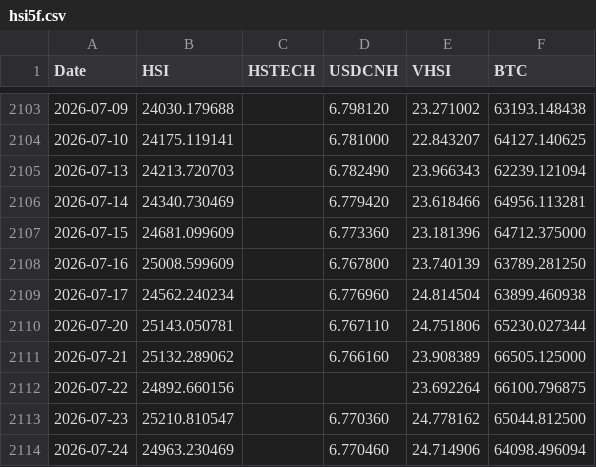
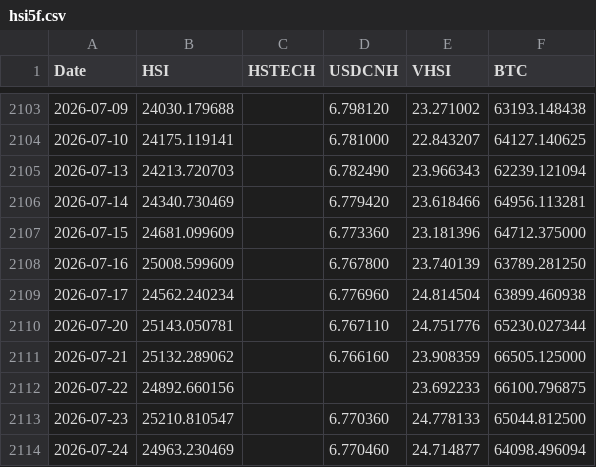
Before and after one commit to edwardchin811227/hsi-dashboard, a CSV file: data/hsi5f.csv, drawn as a sheet; only a part is shown, gaps mark what is left out.

Commit message:
Daily data update: 2026-07-26

```diff
--- a/data/hsi5f.csv
+++ b/data/hsi5f.csv
@@ -2109,6 +2109,6 @@ Date,HSI,HSTECH,USDCNH,VHSI,BTC
 2026-07-17,24562.240234,,6.776960,24.814504,63899.460938
-2026-07-20,25143.050781,,6.767110,24.751806,65230.027344
-2026-07-21,25132.289062,,6.766160,23.908389,66505.125000
-2026-07-22,24892.660156,,,23.692264,66100.796875
-2026-07-23,25210.810547,,6.770360,24.778162,65044.812500
-2026-07-24,24963.230469,,6.770460,24.714906,64098.496094
+2026-07-20,25143.050781,,6.767110,24.751776,65230.027344
+2026-07-21,25132.289062,,6.766160,23.908359,66505.125000
+2026-07-22,24892.660156,,,23.692233,66100.796875
+2026-07-23,25210.810547,,6.770360,24.778133,65044.812500
+2026-07-24,24963.230469,,6.770460,24.714877,64098.496094
```
